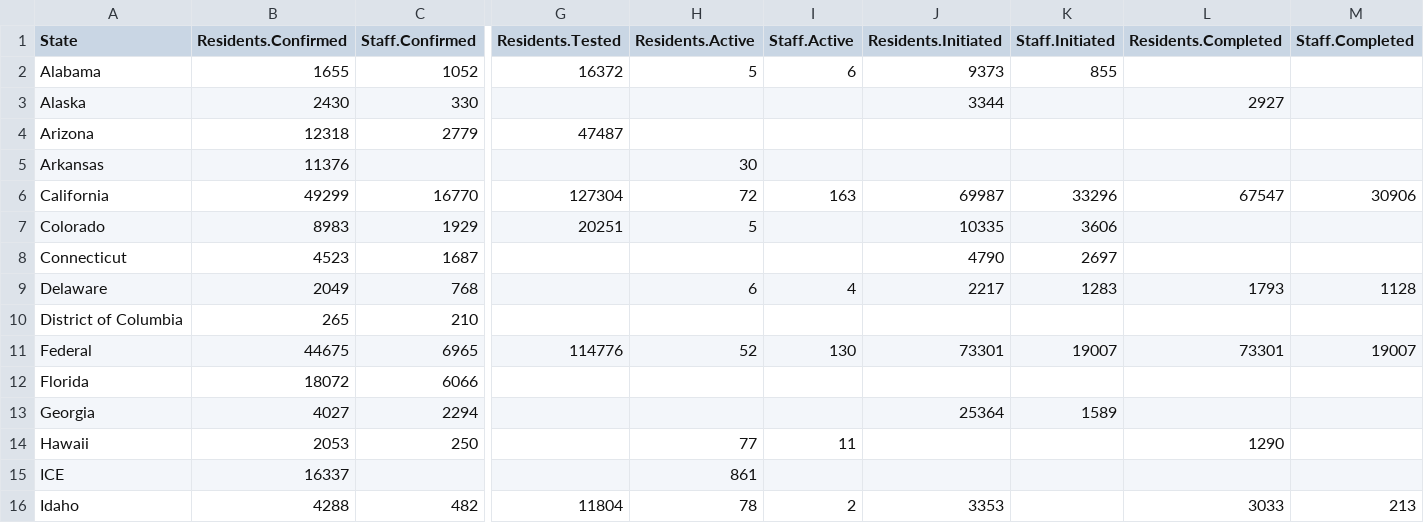
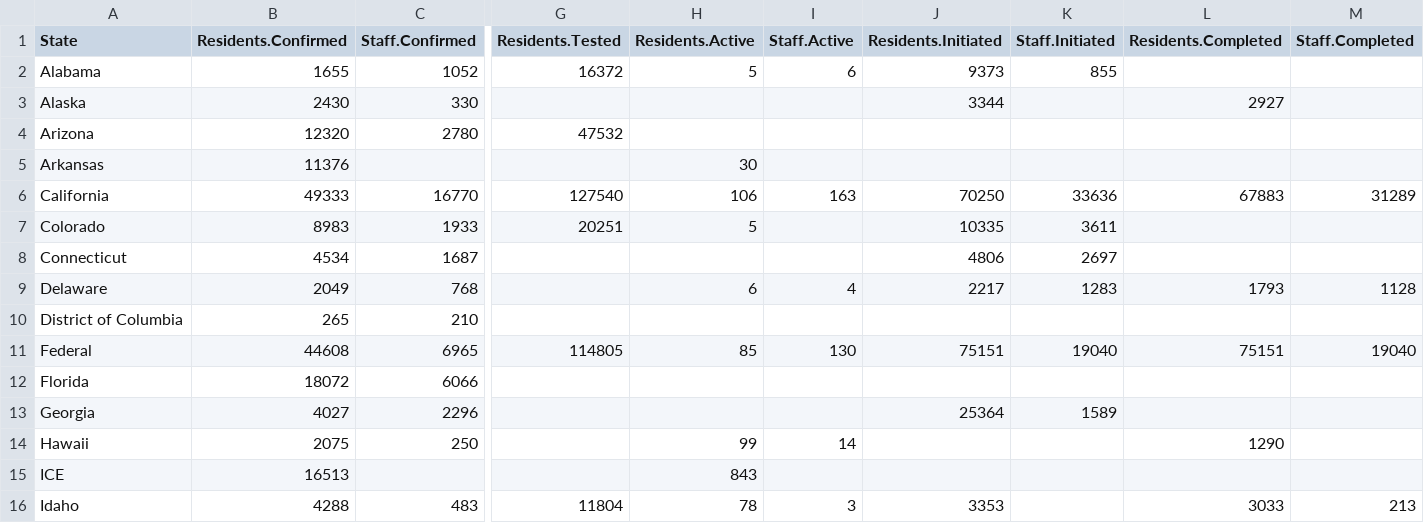
Before and after one commit to uclalawcovid19behindbars/data, a CSV file: latest-data/state_aggregate_counts.csv, drawn as a sheet; only a part is shown, gaps mark what is left out; the diff covers the shown part only; the diff names each change by its address in the sheet, - before the commit and + after, or states it on an @@ line.

```diff
--- a/latest-data/state_aggregate_counts.csv
+++ b/latest-data/state_aggregate_counts.csv
-B4 (Residents.Confirmed): 12318
+B4 (Residents.Confirmed): 12320
-C4 (Staff.Confirmed): 2779
+C4 (Staff.Confirmed): 2780
-G4 (Residents.Tested): 47487
+G4 (Residents.Tested): 47532
-B6 (Residents.Confirmed): 49299
+B6 (Residents.Confirmed): 49333
-G6 (Residents.Tested): 127304
+G6 (Residents.Tested): 127540
-H6 (Residents.Active): 72
+H6 (Residents.Active): 106
-J6 (Residents.Initiated): 69987
+J6 (Residents.Initiated): 70250
-K6 (Staff.Initiated): 33296
+K6 (Staff.Initiated): 33636
-L6 (Residents.Completed): 67547
+L6 (Residents.Completed): 67883
-M6 (Staff.Completed): 30906
+M6 (Staff.Completed): 31289
-C7 (Staff.Confirmed): 1929
+C7 (Staff.Confirmed): 1933
-K7 (Staff.Initiated): 3606
+K7 (Staff.Initiated): 3611
-B8 (Residents.Confirmed): 4523
+B8 (Residents.Confirmed): 4534
-J8 (Residents.Initiated): 4790
+J8 (Residents.Initiated): 4806
-B11 (Residents.Confirmed): 44675
+B11 (Residents.Confirmed): 44608
-G11 (Residents.Tested): 114776
+G11 (Residents.Tested): 114805
-H11 (Residents.Active): 52
+H11 (Residents.Active): 85
-J11 (Residents.Initiated): 73301
+J11 (Residents.Initiated): 75151
-K11 (Staff.Initiated): 19007
+K11 (Staff.Initiated): 19040
-L11 (Residents.Completed): 73301
+L11 (Residents.Completed): 75151
-M11 (Staff.Completed): 19007
+M11 (Staff.Completed): 19040
-C13 (Staff.Confirmed): 2294
+C13 (Staff.Confirmed): 2296
-B14 (Residents.Confirmed): 2053
+B14 (Residents.Confirmed): 2075
-H14 (Residents.Active): 77
+H14 (Residents.Active): 99
-I14 (Staff.Active): 11
+I14 (Staff.Active): 14
-B15 (Residents.Confirmed): 16337
+B15 (Residents.Confirmed): 16513
-H15 (Residents.Active): 861
+H15 (Residents.Active): 843
-C16 (Staff.Confirmed): 482
+C16 (Staff.Confirmed): 483
-I16 (Staff.Active): 2
+I16 (Staff.Active): 3
```
Also changed, not shown: 78 edited cells elsewhere in this file, latest-data/adult_facility_covid_counts.csv, latest-data/national_aggregate_counts.csv.
